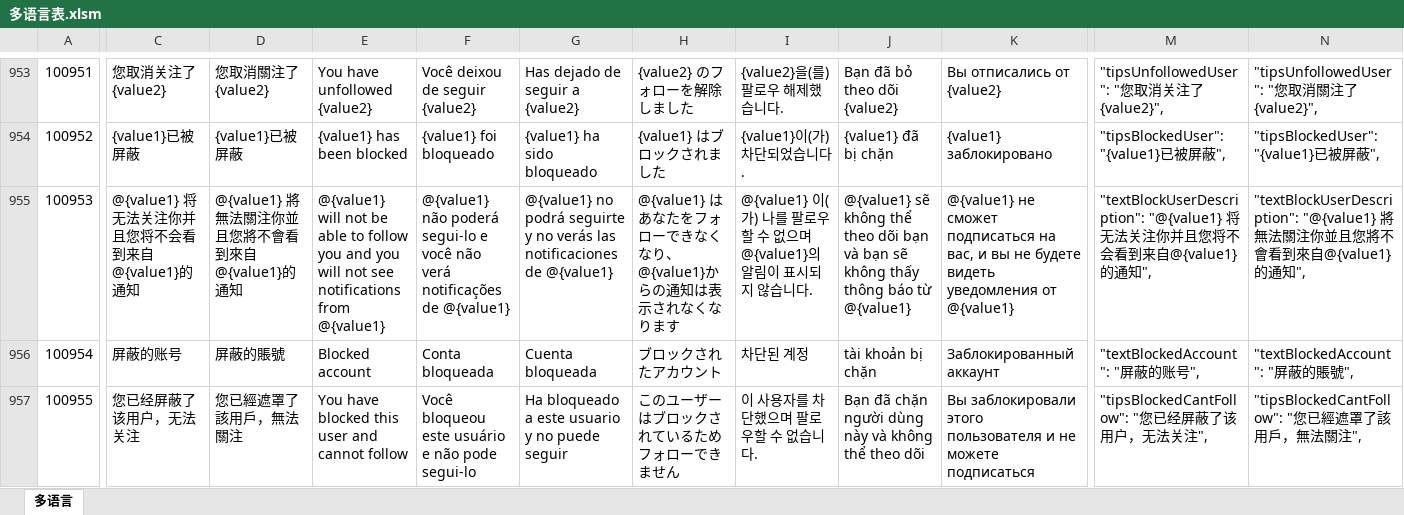
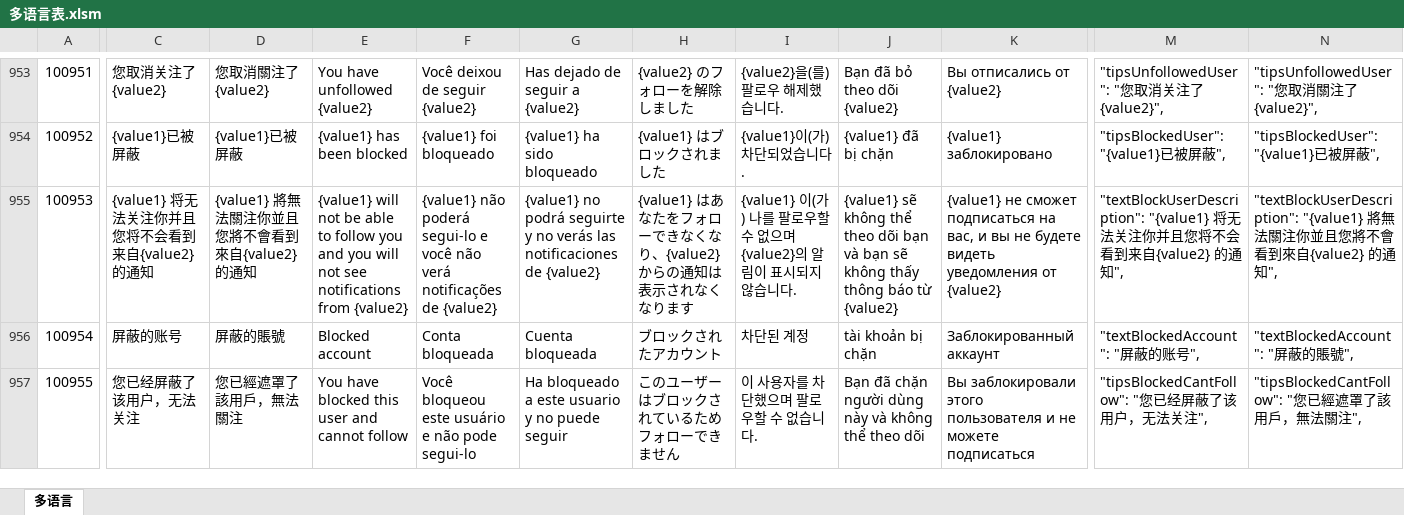
Before and after one commit to liujianyu57/socrates-lang, an Excel workbook: 多语言表.xlsm, sheet 多语言, drawn as a sheet; only a part is shown, gaps mark what is left out; values as stored, in another font and other column widths than the file's, no borders; charts and pictures and conditional formats not drawn; the diff covers the shown part only; the diff names each change by its address in the sheet, - before the commit and + after, or states it on an @@ line.

```diff
--- a/多语言表.xlsm (sheet 多语言)
+++ b/多语言表.xlsm (sheet 多语言)
-C955: @{value1} 将无法关注你并且您将不会看到来自@{value1}的通知
+C955: {value1} 将无法关注你并且您将不会看到来自{value2} 的通知
-D955: @{value1} 將無法關注你並且您將不會看到來自@{value1}的通知
+D955: {value1} 將無法關注你並且您將不會看到來自{value2} 的通知
-E955: @{value1} will not be able to follow you and you will not see notifications from @{value1}
+E955: {value1} will not be able to follow you and you will not see notifications from {value2}
-F955: @{value1} não poderá segui-lo e você não verá notificações de @{value1}
+F955: {value1} não poderá segui-lo e você não verá notificações de {value2}
-G955: @{value1} no podrá seguirte y no verás las notificaciones de @{value1}
+G955: {value1} no podrá seguirte y no verás las notificaciones de {value2}
-H955: @{value1} はあなたをフォローできなくなり、@{value1}からの通…
+H955: {value1} はあなたをフォローできなくなり、{value2}からの通…
-I955: @{value1} 이(가) 나를 팔로우할 수 없으며 @{value1}의 알림…
+I955: {value1} 이(가) 나를 팔로우할 수 없으며 {value2}의 알림…
-J955: @{value1} sẽ không thể theo dõi bạn và bạn sẽ không thấy thông báo từ @{value1}
+J955: {value1} sẽ không thể theo dõi bạn và bạn sẽ không thấy thông báo từ {value2}
-K955: @{value1} не сможет подписаться на вас, и вы не будете видеть уведомления от @{value1}
+K955: {value1} не сможет подписаться на вас, и вы не будете видеть уведомления от {value2}
-M955: "textBlockUserDescription": "@{value1} 将无法关注你并且您将不会看到来自@{value1}的通…
+M955: "textBlockUserDescription": "{value1} 将无法关注你并且您将不会看到来自{value2} 的通…
-N955: "textBlockUserDescription": "@{value1} 將無法關注你並且您將不會看到來自@{value1}的通…
+N955: "textBlockUserDescription": "{value1} 將無法關注你並且您將不會看到來自{value2} 的通…
```
Also changed, not shown: 7 edited cells elsewhere in this sheet, 9 other files.
